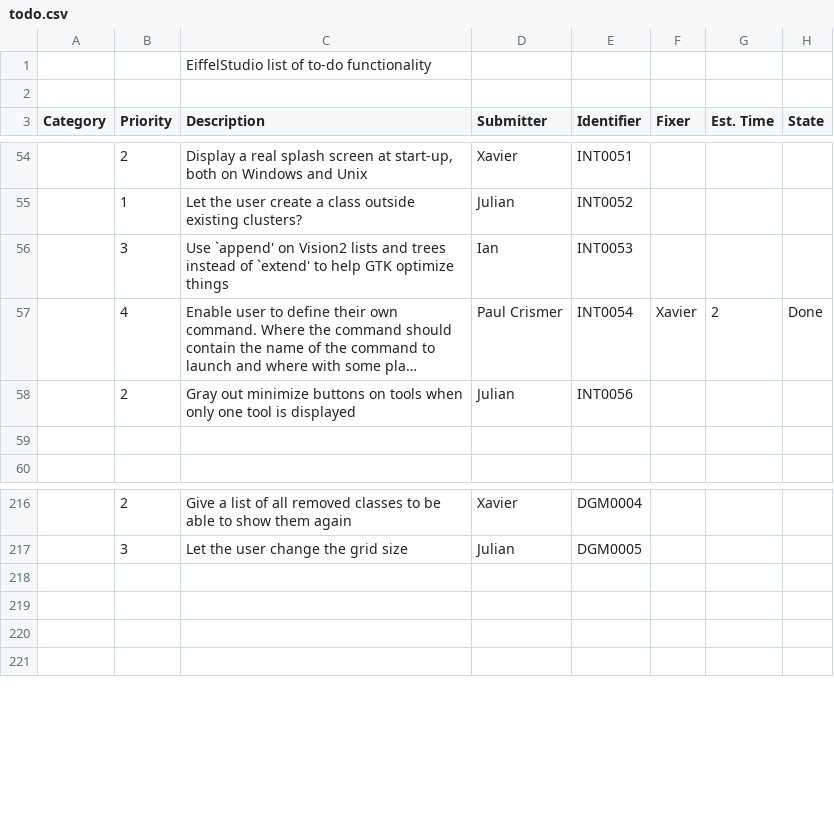
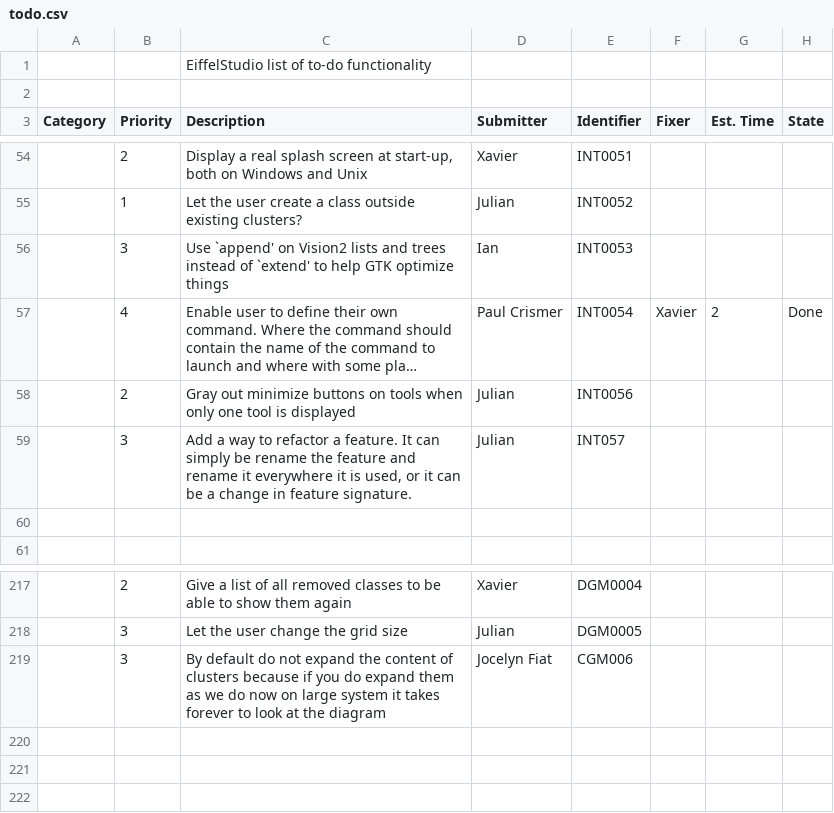
Before and after one commit to EiffelSoftware/EiffelStudio, a CSV file: Src/bench/Eiffel/doc/todo.csv, drawn as a sheet; only a part is shown, gaps mark what is left out; long unchanged cells end in …; addresses are those after the commit; the diff names each change by its address in the sheet, - before the commit and + after, or states it on an @@ line.

Commit message:
Two more todos.
git-svn-id: https://svn.eiffel.com/eiffelstudio-public/trunk@30359 8089f293-4706-0410-a29e-feb5c42a2edf

```diff
--- a/Src/bench/Eiffel/doc/todo.csv
+++ b/Src/bench/Eiffel/doc/todo.csv
+row 59:  | 3 | Add a way to refactor a feature. It can simply be rename the feature and rename it everywhere it is used, or it can be a change in feature signature. | Julian | INT057
-row 219: (empty)
+row 219:  | 3 | By default do not expand the content of clusters because if you do expand them as we do now on large system it takes forever to look at the diagram | Jocelyn Fiat | CGM006
```
